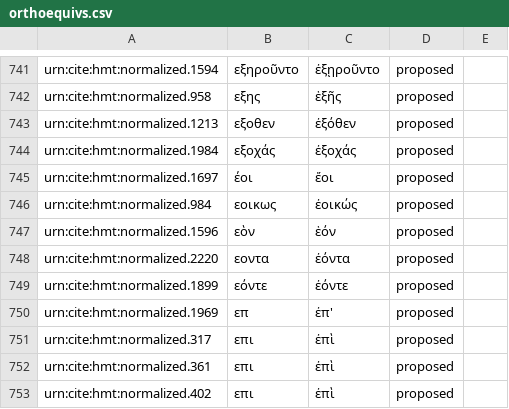
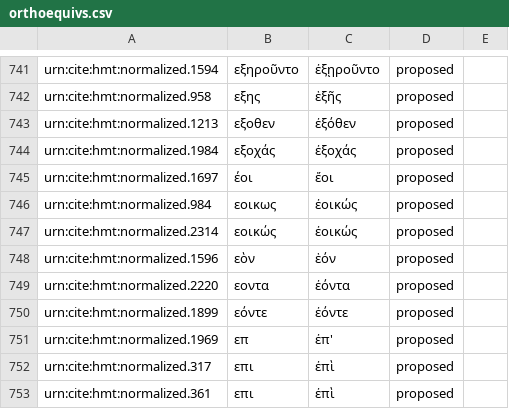
Before and after one commit to arsimr16/byzortho, a CSV file: orthoequivs.csv, drawn as a sheet; only a part is shown, gaps mark what is left out; the shorter side is filled out with more unchanged rows.

Commit message:
Update orthoequivs.csv

```diff
--- a/orthoequivs.csv
+++ b/orthoequivs.csv
@@ -746,2 +746,3 @@ urn:cite:hmt:normalized.1697,έοι,ἔοι,proposed,
 urn:cite:hmt:normalized.984,εοικως,ἐοικώς,proposed,
+urn:cite:hmt:normalized.2314,εοικώς,ἐοικώς,proposed,
 urn:cite:hmt:normalized.1596,εὸν,ἑόν,proposed,
```
